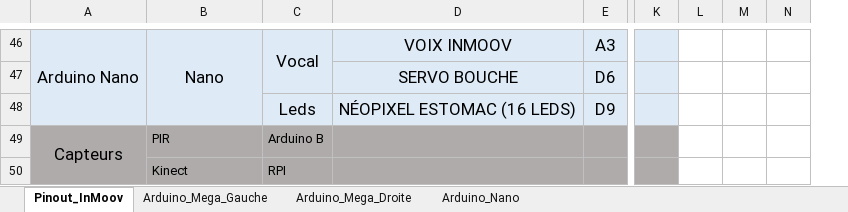
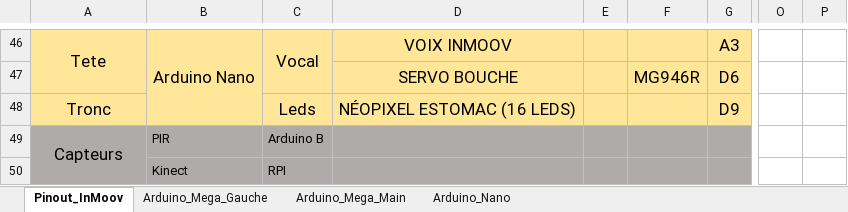
Before and after one commit to QGim/OS_InMoov, an Excel workbook: 01 - Etude/Angle_Pinout_Servo.xlsx, sheet Pinout_InMoov, drawn as a sheet; only a part is shown, gaps mark what is left out; values as stored, in another font and other column widths than the file's, no borders; conditional formats not drawn; removed rows and columns are numbered as before the commit, all else as after; the diff covers the shown part only; the diff names each change by its address in the sheet, - before the commit and + after, or states it on an @@ line.

Commit message:
Mise a jour étude
Misa à jour des tableaux Excel d'étude

```diff
--- a/01 - Etude/Angle_Pinout_Servo.xlsx (sheet Pinout_InMoov)
+++ b/01 - Etude/Angle_Pinout_Servo.xlsx (sheet Pinout_InMoov)
-sheet tab: Arduino_Mega_Droite
+sheet tab: Arduino_Mega_Main
-column D, rows 46-48: VOIX INMOOV | SERVO BOUCHE | NÉOPIXEL ESTOMAC (16 LEDS)
+column D, rows 46-48: VOIX INMOOV | SERVO BOUCHE | NÉOPIXEL ESTOMAC (16 LEDS)
+column E, empty
+column F, row 47: MG946R
-column K, empty
-column L, empty
-column M, empty
-column N, empty
+column O, empty
+column P, empty
-A46: Arduino Nano
+A46: Tete
-A46:C48 fill: #DEEBF7
+A46:C48 fill: #FFE699
-A46:A48 merged
+A46:A47 merged
-B46: Nano
+B46: Arduino Nano
-G46:G48 fill: #DEEBF7
+G46:G48 fill: #FFE699
-A48: (empty)
+A48: Tronc
```
Also changed, not shown: 12 added rows, 12 removed rows, 2 added columns, 22 edited cells, cell formats and merged cells elsewhere in this sheet, sheet Arduino_Mega_Main, sheet Arduino_Mega_Gauche, formulas that keep their value, charts or pictures, 4 other files.
